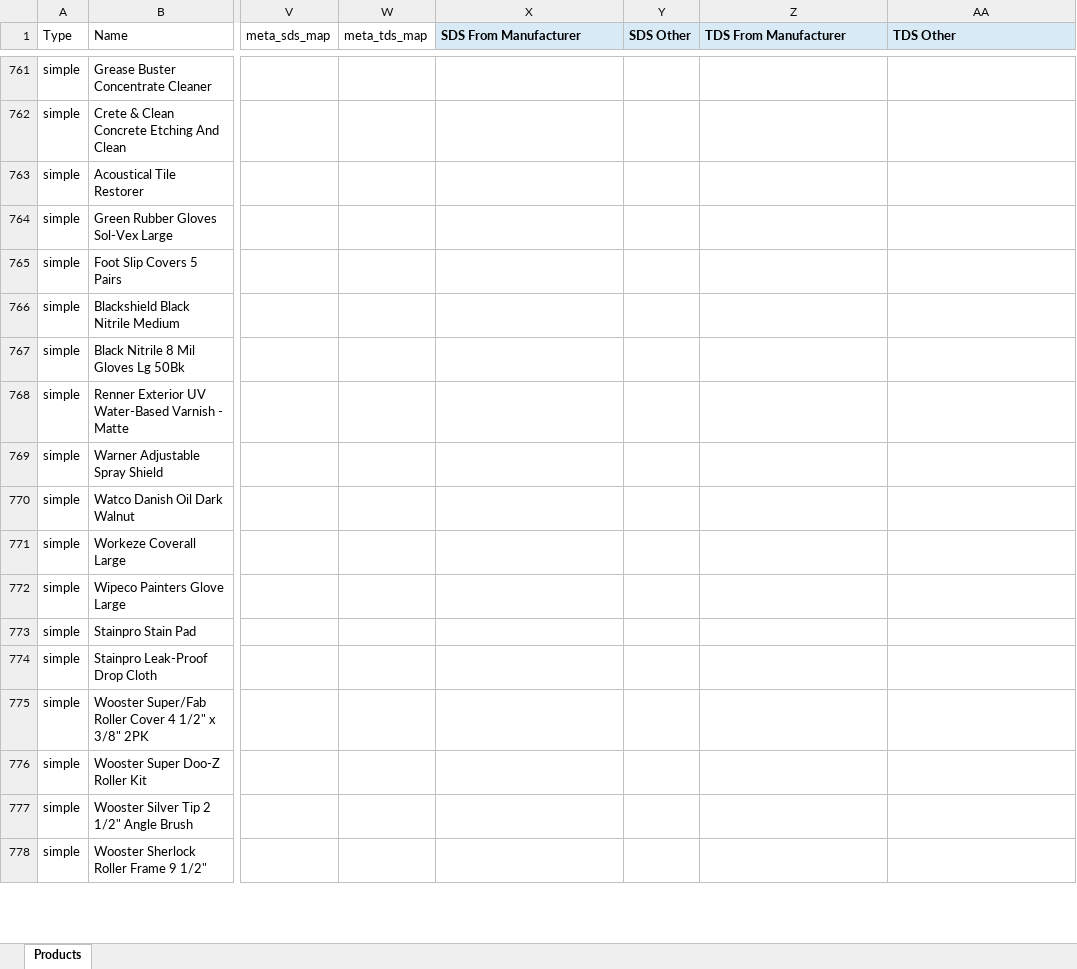
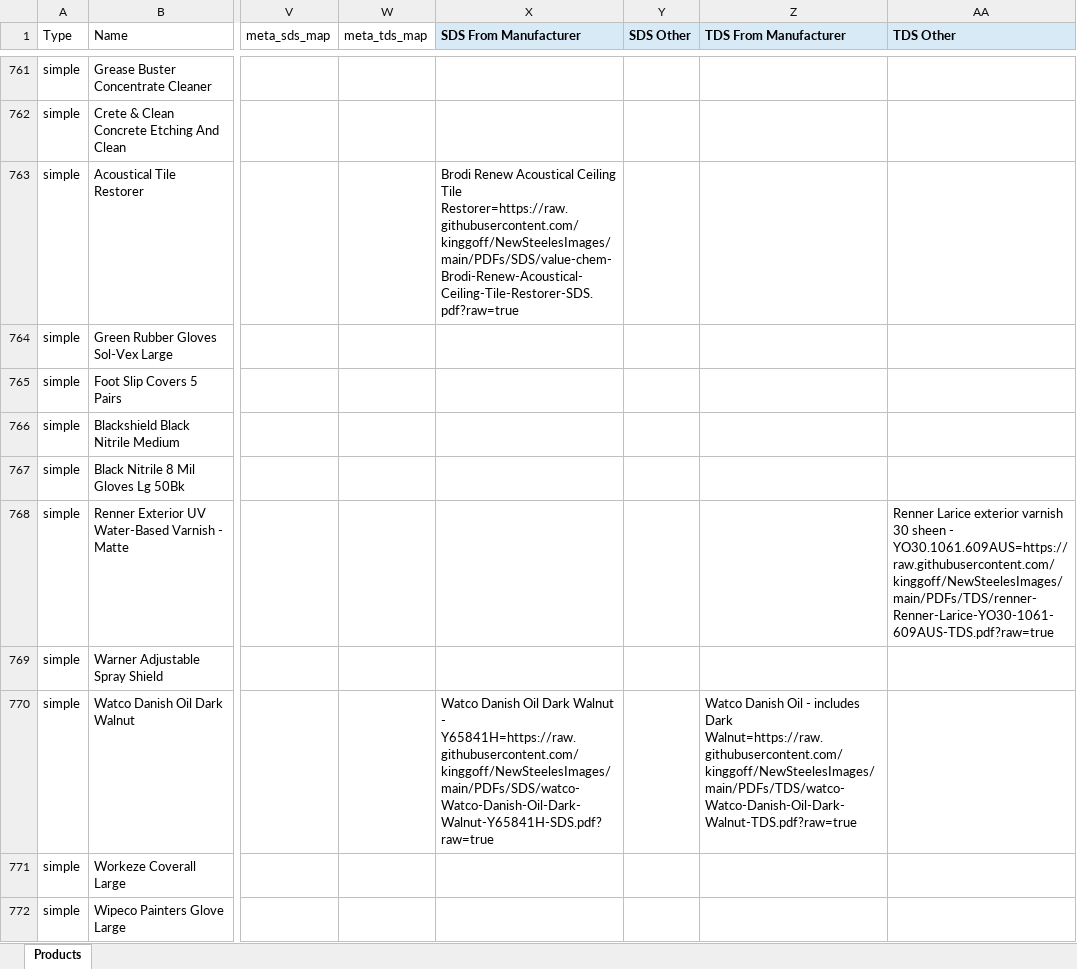
Before and after one commit to kinggoff/NewSteelesImages, an Excel workbook: products_categories_descriptions_documents_working.xlsx, sheet Products, drawn as a sheet; only a part is shown, gaps mark what is left out; the shorter side is filled out with more unchanged rows; values as stored, in another font and other column widths than the file's, no borders; the diff names each change by its address in the sheet, - before the commit and + after, or states it on an @@ line.

Commit message:
Add Brodi Renner and Watco documents 216-218

```diff
--- a/products_categories_descriptions_documents_working.xlsx (sheet Products)
+++ b/products_categories_descriptions_documents_working.xlsx (sheet Products)
-X763 (SDS From Manufacturer): (empty)
+X763 (SDS From Manufacturer): Brodi Renew Acoustical Ceiling Tile Restorer=https://raw.githubusercontent.com/kinggoff/NewSteelesImages/main/PDFs/SDS/value-chem-Brodi-Renew-Acoustical-Ceiling-Tile-Restorer-SDS.pdf?raw=true
-AA768 (TDS Other): (empty)
+AA768 (TDS Other): Renner Larice exterior varnish 30 sheen - YO30.1061.609AUS=https://raw.githubusercontent.com/kinggoff/NewSteelesImages/main/PDFs/TDS/renner-Renner-Larice-YO30-1061-609AUS-TDS.pdf?raw=true
-X770 (SDS From Manufacturer): (empty)
+X770 (SDS From Manufacturer): Watco Danish Oil Dark Walnut - Y65841H=https://raw.githubusercontent.com/kinggoff/NewSteelesImages/main/PDFs/SDS/watco-Watco-Danish-Oil-Dark-Walnut-Y65841H-SDS.pdf?raw=true
-Z770 (TDS From Manufacturer): (empty)
+Z770 (TDS From Manufacturer): Watco Danish Oil - includes Dark Walnut=https://raw.githubusercontent.com/kinggoff/NewSteelesImages/main/PDFs/TDS/watco-Watco-Danish-Oil-Dark-Walnut-TDS.pdf?raw=true
```
Also changed, not shown: 6 other files.
